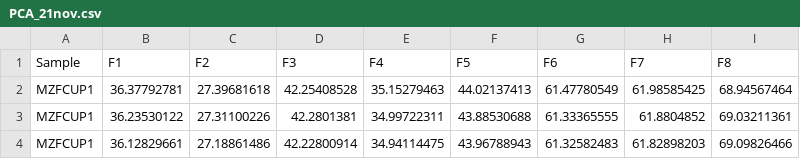
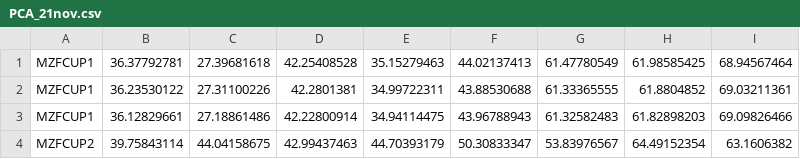
Before and after one commit to francymel/Prova, a CSV file: PCA_21nov.csv, drawn as a sheet; only a part is shown; the shorter side is filled out with more unchanged rows; the diff names each change by its address in the sheet, - before the commit and + after, or states it on an @@ line.

Commit message:
Update PCA_21nov.csv

```diff
--- a/PCA_21nov.csv
+++ b/PCA_21nov.csv
-row 1: Sample | F1 | F2 | F3 | F4 | F5 | F6 | F7 | F8
```
